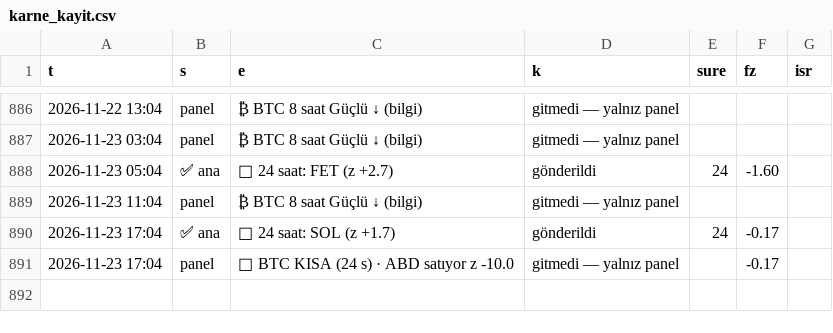
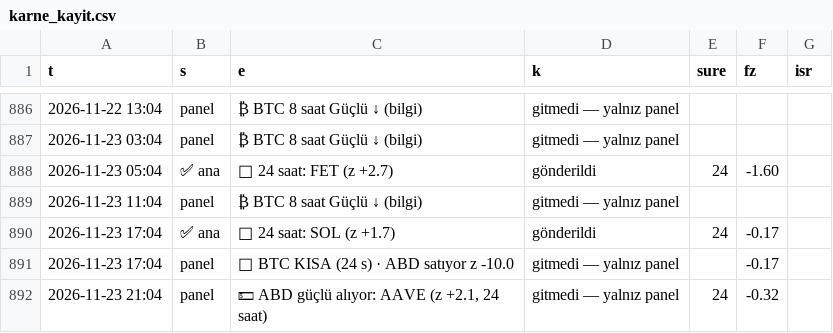
Before and after one commit to aslanklc04/btc-tahmin, a CSV file: durum/karne_kayit.csv, drawn as a sheet; only a part is shown, gaps mark what is left out; the diff names each change by its address in the sheet, - before the commit and + after, or states it on an @@ line.

```diff
--- a/durum/karne_kayit.csv
+++ b/durum/karne_kayit.csv
+row 892: 2026-11-23 21:04 | panel | 💵 ABD güçlü alıyor: AAVE (z +2.1, 24 saat) | gitmedi — yalnız panel | 24 | -0.32
```
Also changed, not shown: durum/defter_kayit.csv, durum/opsiyon.csv, 6 other files.
